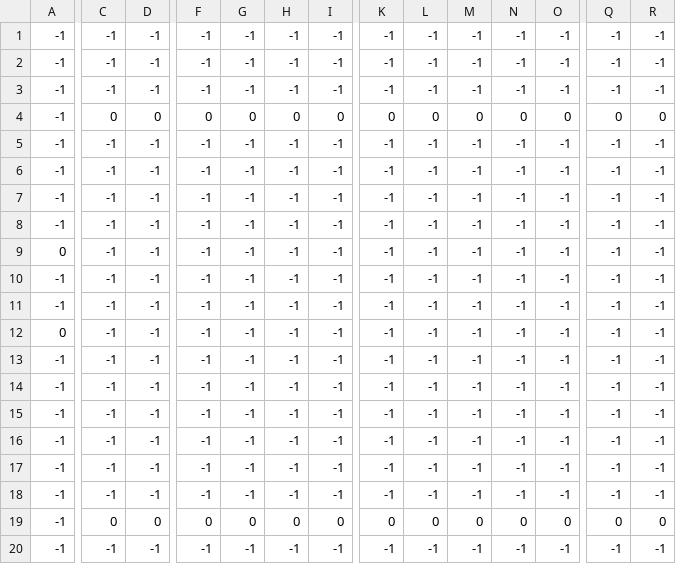
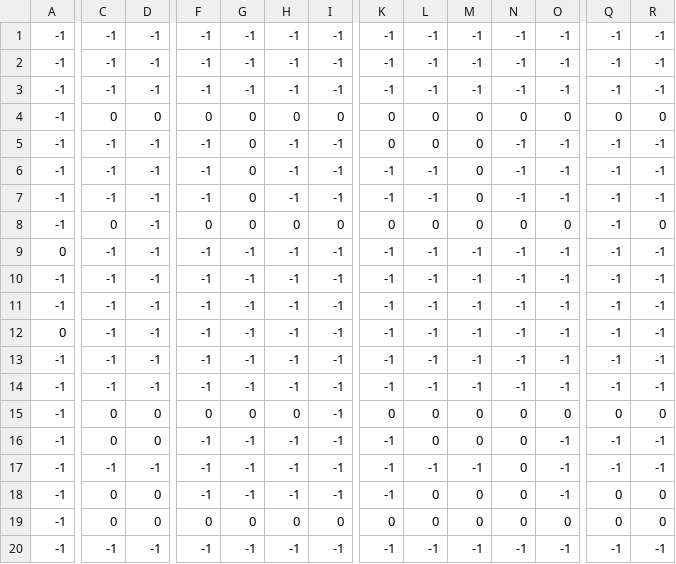
Before and after one commit to Noiros/Enter-The-Cpp, a CSV file: Dungeon-Bullet-Hell/Assets/Maps/Rooms/2_Room_EW_01_Colls.csv, drawn as a sheet; only a part is shown, gaps mark what is left out; the diff covers the shown part only; the diff names each change by its address in the sheet, - before the commit and + after, or states it on an @@ line.

```diff
--- a/Dungeon-Bullet-Hell/Assets/Maps/Rooms/2_Room_EW_01_Colls.csv
+++ b/Dungeon-Bullet-Hell/Assets/Maps/Rooms/2_Room_EW_01_Colls.csv
-G5:G8: -1
+G5:G8: 0
-K5: -1
+K5: 0
-L5: -1
+L5: 0
-M5:M8: -1
+M5:M8: 0
-C8: -1
+C8: 0
-F8: -1
+F8: 0
-H8: -1
+H8: 0
-I8: -1
+I8: 0
-K8: -1
+K8: 0
-L8: -1
+L8: 0
-N8: -1
+N8: 0
-O8: -1
+O8: 0
-R8: -1
+R8: 0
-C15:C16: -1
+C15:C16: 0
-D15:D16: -1
+D15:D16: 0
-F15: -1
+F15: 0
-G15: -1
+G15: 0
-H15: -1
+H15: 0
-K15: -1
+K15: 0
-L15:L16: -1
+L15:L16: 0
-M15:M16: -1
+M15:M16: 0
-N15:N18: -1
+N15:N18: 0
-O15: -1
+O15: 0
-Q15: -1
+Q15: 0
-R15: -1
+R15: 0
-C18: -1
+C18: 0
-D18: -1
+D18: 0
-L18: -1
+L18: 0
-M18: -1
+M18: 0
-Q18: -1
+Q18: 0
-R18: -1
+R18: 0
```
Also changed, not shown: 3 edited cells elsewhere in this file, Dungeon-Bullet-Hell/Assets/Maps/Rooms/2_Room_EW_01_Floor.csv, Dungeon-Bullet-Hell/Assets/Maps/Rooms/2_Room_EW_01_Overlay.csv, 34 other files.
